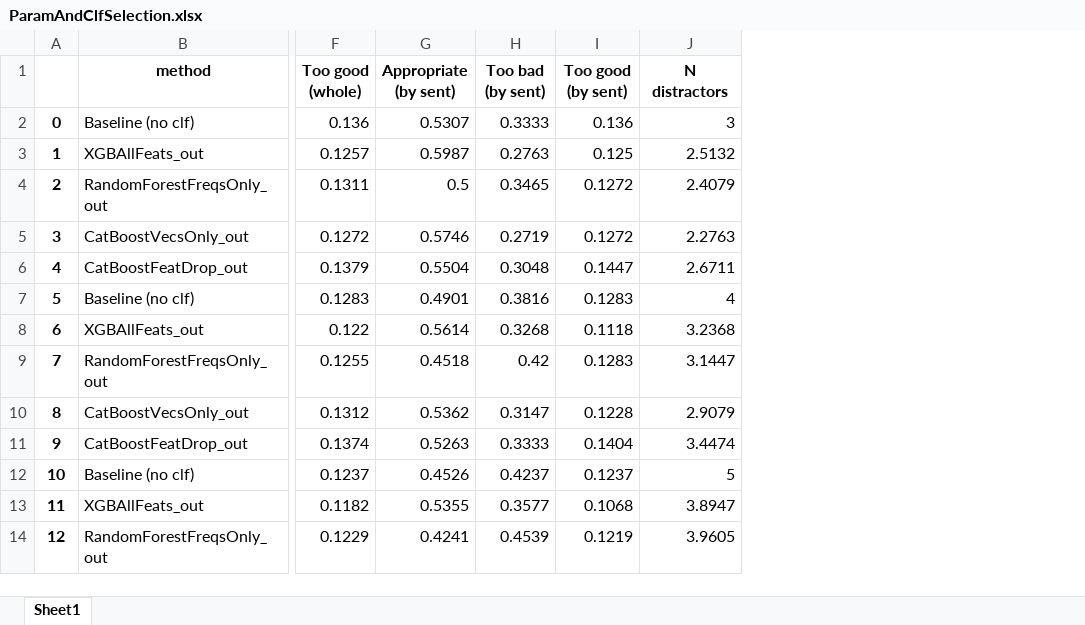
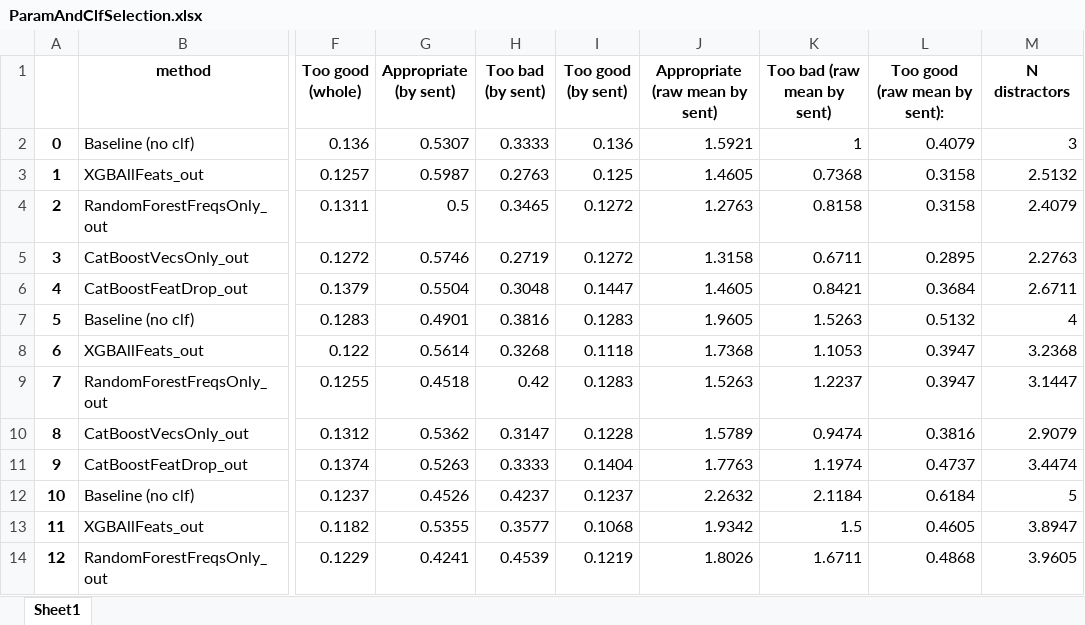
Before and after one commit to nicklogin/DisractorSelector, an Excel workbook: data/ParamAndClfSelection.xlsx, sheet Sheet1, drawn as a sheet; only a part is shown, gaps mark what is left out; values as stored, in another font and other column widths than the file's, no borders; the diff names each change by its address in the sheet, - before the commit and + after, or states it on an @@ line.

```diff
--- a/data/ParamAndClfSelection.xlsx (sheet Sheet1)
+++ b/data/ParamAndClfSelection.xlsx (sheet Sheet1)
+column J (Appropriate (raw mean by sent)), rows 2-14: 1.5921 | 1.4605 | 1.2763 | 1.3158 | 1.4605 | 1.9605 | 1.7368 | 1.5263 | 1.5789 | 1.7763 | 2.2632 | 1.9342 | 1.8026
+column K (Too bad (raw mean by sent)), rows 2-14: 1 | 0.7368 | 0.8158 | 0.6711 | 0.8421 | 1.5263 | 1.1053 | 1.2237 | 0.9474 | 1.1974 | 2.1184 | 1.5 | 1.6711
+column L (Too good (raw mean by sent):), rows 2-14: 0.4079 | 0.3158 | 0.3158 | 0.2895 | 0.3684 | 0.5132 | 0.3947 | 0.3947 | 0.3816 | 0.4737 | 0.6184 | 0.4605 | 0.4868
```
Also changed, not shown: data/gold_standard_performance.xlsx, 11 other files.
